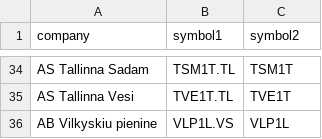
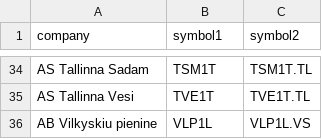
Before and after one commit to manelreghima/FinbayAI, a CSV file: data/company_ticker.csv, drawn as a sheet; only a part is shown, gaps mark what is left out; the diff covers the shown part only.

Commit message:
new company_ticker file

```diff
--- a/data/company_ticker.csv
+++ b/data/company_ticker.csv
@@ -34,3 +34,3 @@
-"AS Tallinna Sadam","TSM1T.TL","TSM1T"
-"AS Tallinna Vesi","TVE1T.TL","TVE1T"
-"AB Vilkyskiu pienine","VLP1L.VS","VLP1L"
+AS Tallinna Sadam,TSM1T,TSM1T.TL
+AS Tallinna Vesi,TVE1T,TVE1T.TL
+AB Vilkyskiu pienine,VLP1L,VLP1L.VS
```
Also changed, not shown: 64 edited cells elsewhere in this file.
